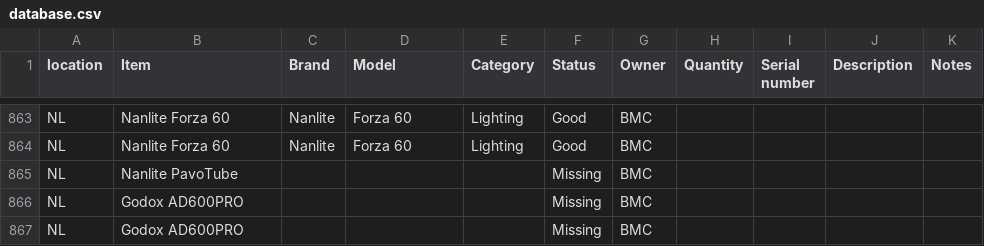
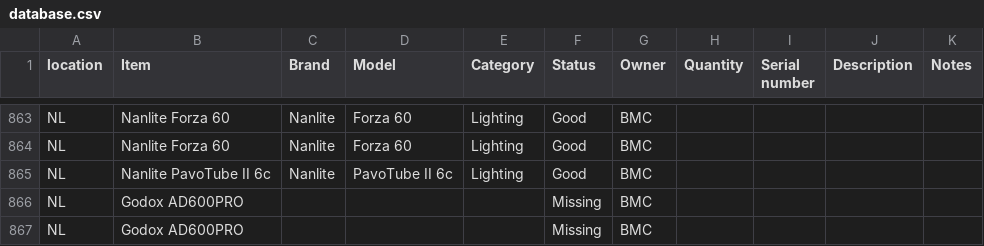
Before and after one commit to liquid-coop/Equipment_Inventory, a CSV file: database.csv, drawn as a sheet; only a part is shown, gaps mark what is left out.

Commit message:
Update inventory via web app

```diff
--- a/database.csv
+++ b/database.csv
@@ -864,3 +864,3 @@ NL,Nanlite Forza 60,Nanlite,Forza 60,Lighting,Good,BMC,,,,
 NL,Nanlite Forza 60,Nanlite,Forza 60,Lighting,Good,BMC,,,,
-NL,Nanlite PavoTube,,,,Missing,BMC,,,,
+NL,Nanlite PavoTube II 6c,Nanlite,PavoTube II 6c,Lighting,Good,BMC,,,,
 NL,Godox AD600PRO,,,,Missing,BMC,,,,
```
